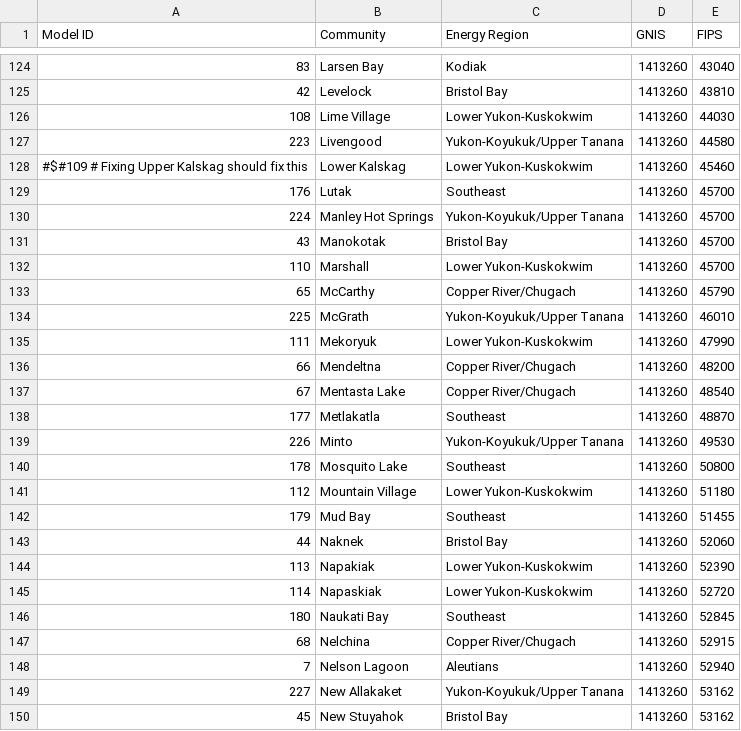
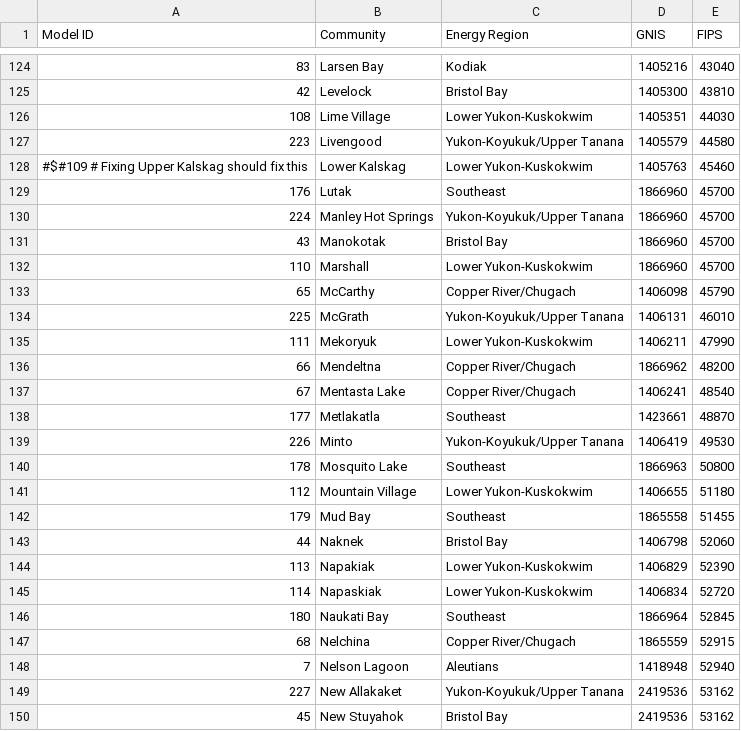
Before and after one commit to gina-alaska/alaska_affordable_energy_model-data, a CSV file: community_list.csv, drawn as a sheet; only a part is shown, gaps mark what is left out; the diff covers the shown part only.

```diff
--- a/community_list.csv
+++ b/community_list.csv
@@ -124,27 +124,27 @@ Model ID,Community,Energy Region,GNIS,FIPS
-83,Larsen Bay,Kodiak,1413260,43040
-42,Levelock,Bristol Bay,1413260,43810
-108,Lime Village,Lower Yukon-Kuskokwim,1413260,44030
-223,Livengood,Yukon-Koyukuk/Upper Tanana,1413260,44580
-#$#109 # Fixing Upper Kalskag should fix this,Lower Kalskag,Lower Yukon-Kuskokwim,1413260,45460
-176,Lutak,Southeast,1413260,45700
-224,Manley Hot Springs,Yukon-Koyukuk/Upper Tanana,1413260,45700
-43,Manokotak,Bristol Bay,1413260,45700
-110,Marshall,Lower Yukon-Kuskokwim,1413260,45700
-65,McCarthy,Copper River/Chugach,1413260,45790
-225,McGrath,Yukon-Koyukuk/Upper Tanana,1413260,46010
-111,Mekoryuk,Lower Yukon-Kuskokwim,1413260,47990
-66,Mendeltna,Copper River/Chugach,1413260,48200
-67,Mentasta Lake,Copper River/Chugach,1413260,48540
-177,Metlakatla,Southeast,1413260,48870
-226,Minto,Yukon-Koyukuk/Upper Tanana,1413260,49530
-178,Mosquito Lake,Southeast,1413260,50800
-112,Mountain Village,Lower Yukon-Kuskokwim,1413260,51180
-179,Mud Bay,Southeast,1413260,51455
-44,Naknek,Bristol Bay,1413260,52060
-113,Napakiak,Lower Yukon-Kuskokwim,1413260,52390
-114,Napaskiak,Lower Yukon-Kuskokwim,1413260,52720
-180,Naukati Bay,Southeast,1413260,52845
-68,Nelchina,Copper River/Chugach,1413260,52915
-7,Nelson Lagoon,Aleutians,1413260,52940
-227,New Allakaket,Yukon-Koyukuk/Upper Tanana,1413260,53162
-45,New Stuyahok,Bristol Bay,1413260,53162
+83,Larsen Bay,Kodiak,1405216,43040
+42,Levelock,Bristol Bay,1405300,43810
+108,Lime Village,Lower Yukon-Kuskokwim,1405351,44030
+223,Livengood,Yukon-Koyukuk/Upper Tanana,1405579,44580
+#$#109 # Fixing Upper Kalskag should fix this,Lower Kalskag,Lower Yukon-Kuskokwim,1405763,45460
+176,Lutak,Southeast,1866960,45700
+224,Manley Hot Springs,Yukon-Koyukuk/Upper Tanana,1866960,45700
+43,Manokotak,Bristol Bay,1866960,45700
+110,Marshall,Lower Yukon-Kuskokwim,1866960,45700
+65,McCarthy,Copper River/Chugach,1406098,45790
+225,McGrath,Yukon-Koyukuk/Upper Tanana,1406131,46010
+111,Mekoryuk,Lower Yukon-Kuskokwim,1406211,47990
+66,Mendeltna,Copper River/Chugach,1866962,48200
+67,Mentasta Lake,Copper River/Chugach,1406241,48540
+177,Metlakatla,Southeast,1423661,48870
+226,Minto,Yukon-Koyukuk/Upper Tanana,1406419,49530
+178,Mosquito Lake,Southeast,1866963,50800
+112,Mountain Village,Lower Yukon-Kuskokwim,1406655,51180
+179,Mud Bay,Southeast,1865558,51455
+44,Naknek,Bristol Bay,1406798,52060
+113,Napakiak,Lower Yukon-Kuskokwim,1406829,52390
+114,Napaskiak,Lower Yukon-Kuskokwim,1406834,52720
+180,Naukati Bay,Southeast,1866964,52845
+68,Nelchina,Copper River/Chugach,1865559,52915
+7,Nelson Lagoon,Aleutians,1418948,52940
+227,New Allakaket,Yukon-Koyukuk/Upper Tanana,2419536,53162
+45,New Stuyahok,Bristol Bay,2419536,53162
```
Also changed, not shown: 109 edited cells elsewhere in this file.
